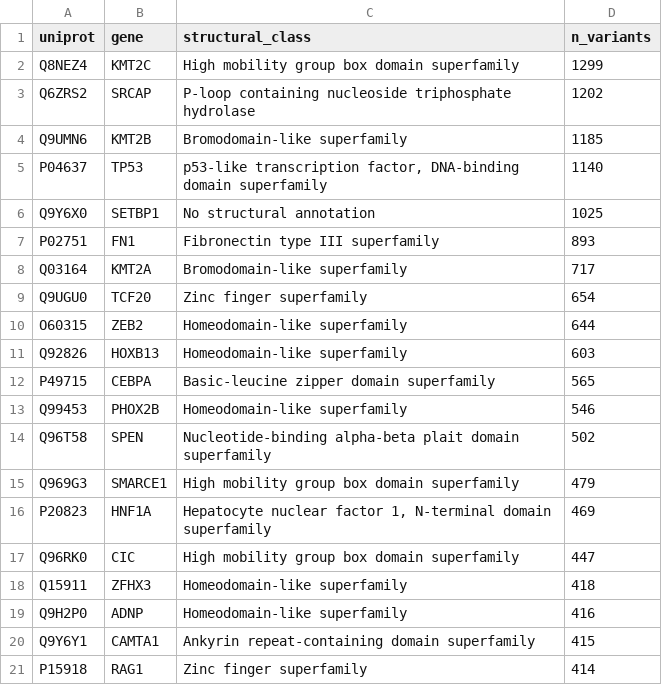
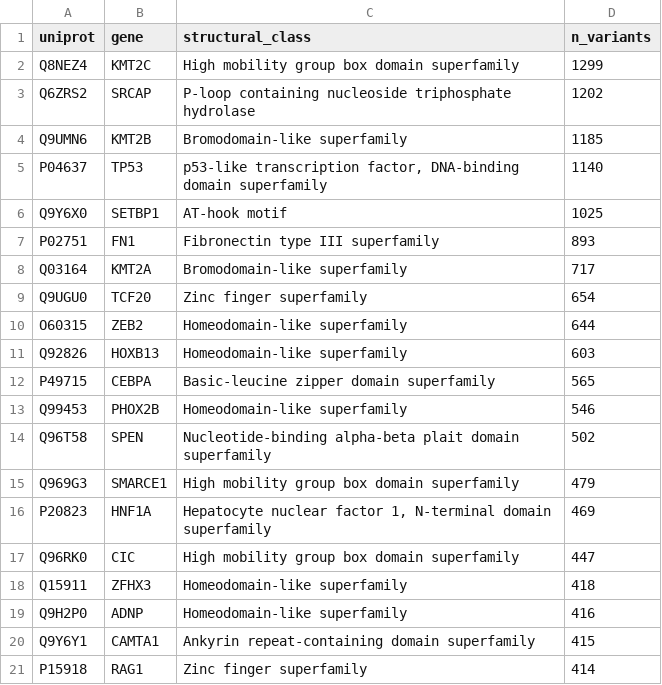
Before and after one commit to hdray04/FYP_code, a CSV file: Csvs/top20_variants_raw.csv, drawn as a sheet.

Commit message:
Update protein classification and domain enrichment data
- Modified class_summary_hierarchy.csv to adjust counts and annotations for various protein domains, including the addition of new entries and corrections to existing ones.
- Enhanced clinvar_domain_class_enrichment.csv with updated variant counts and classifications, reflecting more accurate data for several structural classes.
- Revised clinvar_domain_enrichment_stats.csv and clinvar_domain_enrichment_stats_plp_vs_all.csv to include new statistical analyses and corrected values for various protein domains.
- Updated protein_classifications_hierarchy.csv to reflect changes in structural annotations, specifically changing the classification of SETBP1 from "No structural annotation" to "AT-hook motif".
- Adjusted top20_variants_raw.csv to reflect the updated classification of SETBP1.
- Revised README.md to clarify the classification strategy, including the prioritization of Conserved_site entries in the hierarchy.

```diff
--- a/Csvs/top20_variants_raw.csv
+++ b/Csvs/top20_variants_raw.csv
@@ -5,3 +5,3 @@ Q9UMN6,KMT2B,Bromodomain-like superfamily,1185
 P04637,TP53,"p53-like transcription factor, DNA-binding domain superfamily",1140
-Q9Y6X0,SETBP1,No structural annotation,1025
+Q9Y6X0,SETBP1,AT-hook motif,1025
 P02751,FN1,Fibronectin type III superfamily,893
```
Also changed, not shown: Csvs/class_summary_hierarchy.csv, Csvs/clinvar_domain_class_enrichment.csv, 10 other files.
